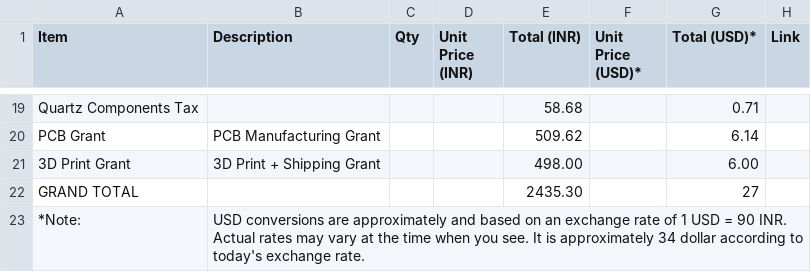
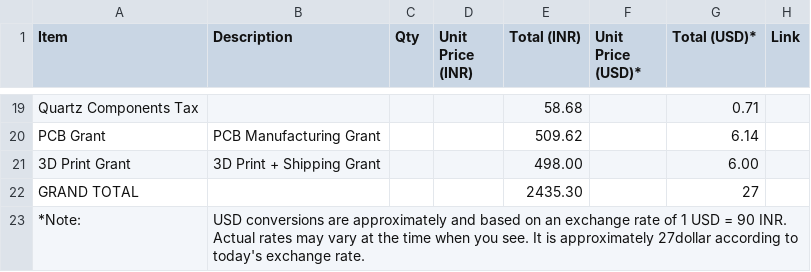
Before and after one commit to sasukeop108/ClockX-V1, a CSV file: BOM/BOM.csv, drawn as a sheet; only a part is shown, gaps mark what is left out; the diff names each change by its address in the sheet, - before the commit and + after, or states it on an @@ line.

Commit message:
Update note on USD conversions in BOM.csv

```diff
--- a/BOM/BOM.csv
+++ b/BOM/BOM.csv
-B23 (Description): …is approximately 34 dollar according to…
+B23 (Description): …is approximately 27dollar according to…
```
